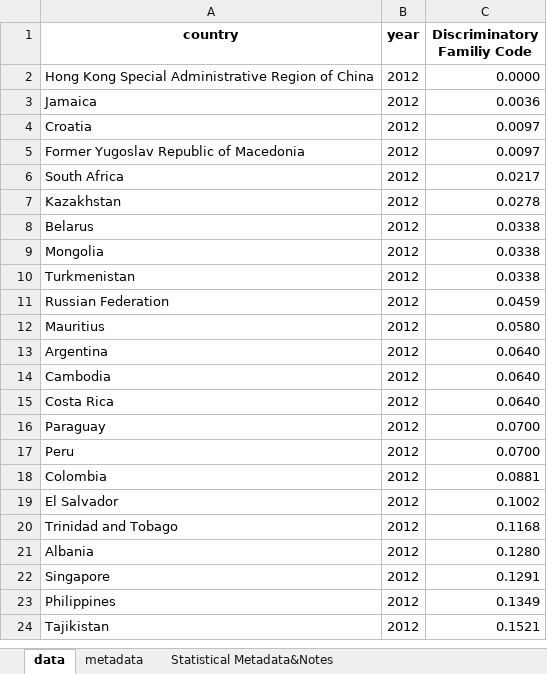
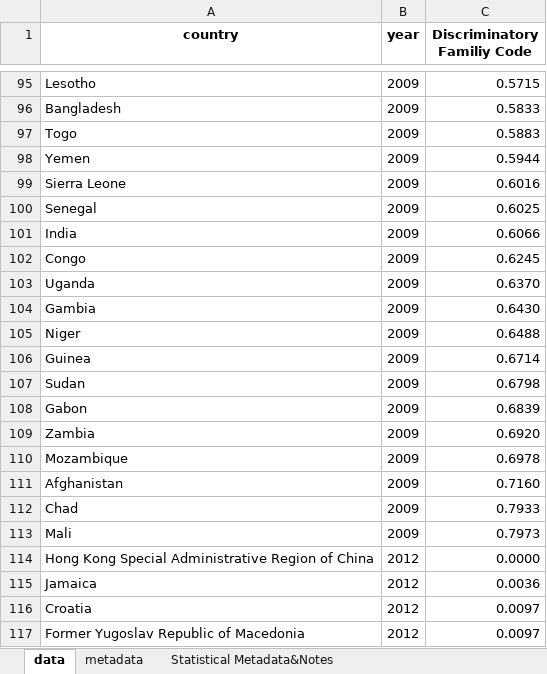
Before and after one commit to landportal/landbook-importers, an Excel workbook: Simple_XLS_Importer/data/OECD-SIGI/OECD-SIGI-2.xlsx, sheet data, drawn as a sheet; only a part is shown, gaps mark what is left out; the shorter side is filled out with more unchanged rows; values as stored, in another font and other column widths than the file's, no borders; the diff covers the shown part only; the diff names each change by its address in the sheet, - before the commit and + after, or states it on an @@ line.

```diff
--- a/Simple_XLS_Importer/data/OECD-SIGI/OECD-SIGI-2.xlsx (sheet data)
+++ b/Simple_XLS_Importer/data/OECD-SIGI/OECD-SIGI-2.xlsx (sheet data)
+row 95: Lesotho | 2009 | 0.5715
+row 96: Bangladesh | 2009 | 0.5833
+row 97: Togo | 2009 | 0.5883
+row 98: Yemen | 2009 | 0.5944
+row 99: Sierra Leone | 2009 | 0.6016
+row 100: Senegal | 2009 | 0.6025
+row 101: India | 2009 | 0.6066
+row 102: Congo | 2009 | 0.6245
+row 103: Uganda | 2009 | 0.6370
+row 104: Gambia | 2009 | 0.6430
+row 105: Niger | 2009 | 0.6488
+row 106: Guinea | 2009 | 0.6714
+row 107: Sudan | 2009 | 0.6798
+row 108: Gabon | 2009 | 0.6839
+row 109: Zambia | 2009 | 0.6920
+row 110: Mozambique | 2009 | 0.6978
+row 111: Afghanistan | 2009 | 0.7160
+row 112: Chad | 2009 | 0.7933
+row 113: Mali | 2009 | 0.7973
```
Also changed, not shown: 93 added rows elsewhere in this sheet, sheet Statistical Metadata&Notes, Simple_XLS_Importer/data/OECD-SIGI/OECD-SIGI-0.xlsx, Simple_XLS_Importer/data/OECD-SIGI/OECD-SIGI-1.xlsx, 6 other files.
